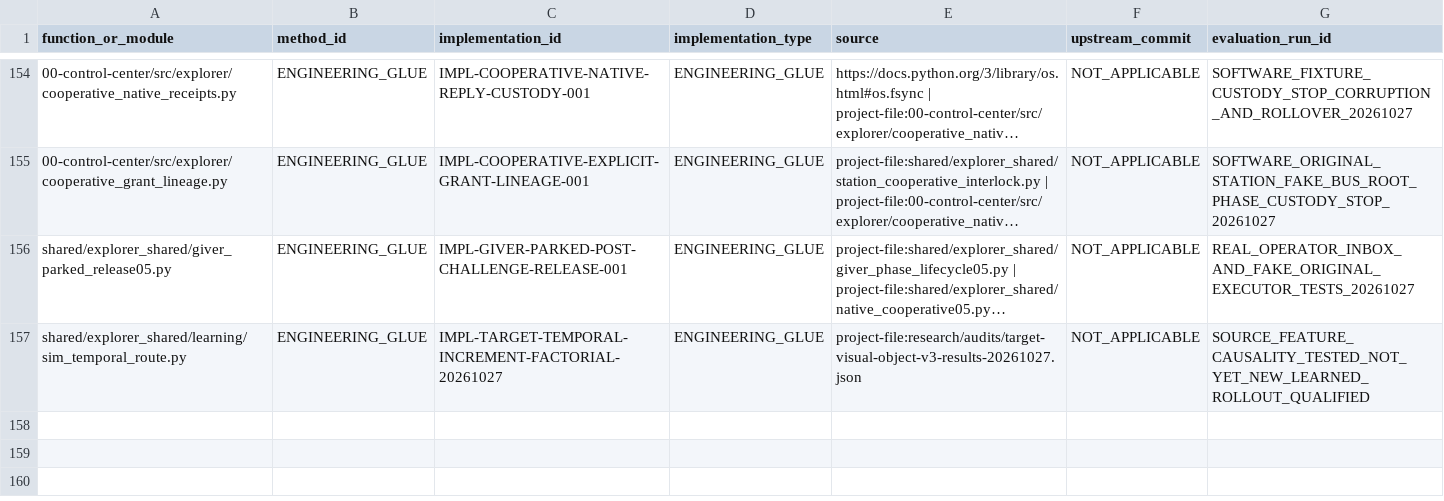
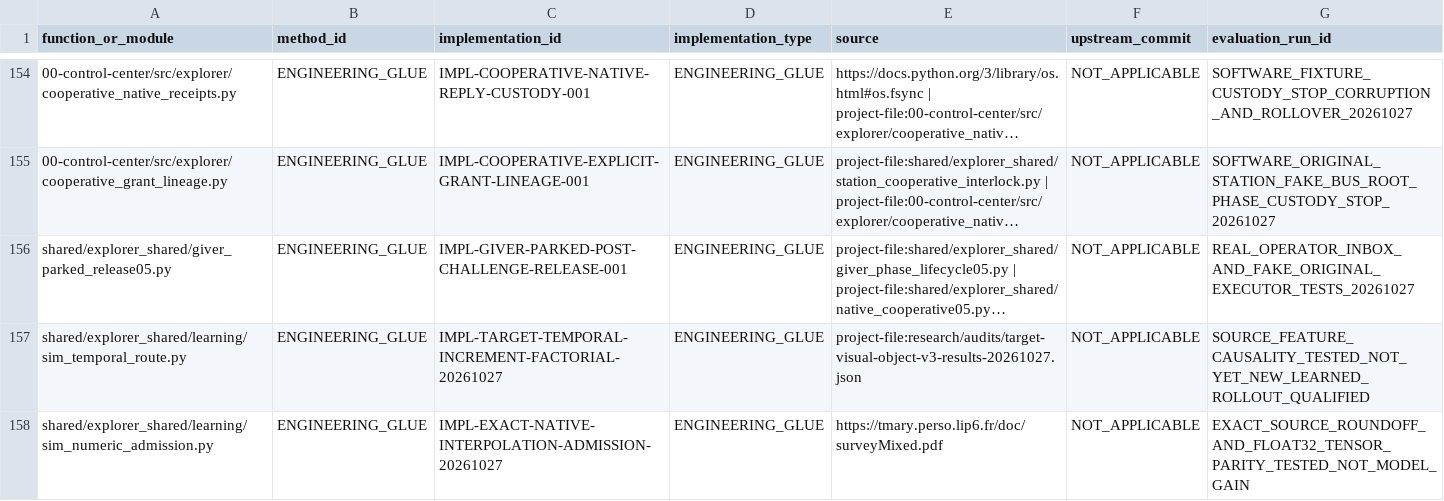
Before and after one commit to vladromenko/explorer-embodied-intelligence, a CSV file: research/methods/CODE_PROVENANCE.csv, drawn as a sheet; only a part is shown, gaps mark what is left out; long unchanged cells end in …; the diff names each change by its address in the sheet, - before the commit and + after, or states it on an @@ line.

Commit message:
Add source-proven float64 interpolation admission for frozen ACT evaluation

```diff
--- a/research/methods/CODE_PROVENANCE.csv
+++ b/research/methods/CODE_PROVENANCE.csv
+row 158: shared/explorer_shared/learning/sim_numeric_admission.py | ENGINEERING_GLUE | IMPL-EXACT-NATIVE-INTERPOLATION-ADMISSION-20261027 | ENGINEERING_GLUE | https://tmary.perso.lip6.fr/doc/surveyMixed.pdf | NOT_APPLICABLE | EXACT_SOURCE_ROUNDOFF_AND_FLOAT32_TENSOR_PARITY_TESTED_NOT_MODEL_GAIN
```
Also changed, not shown: 5 other files.
